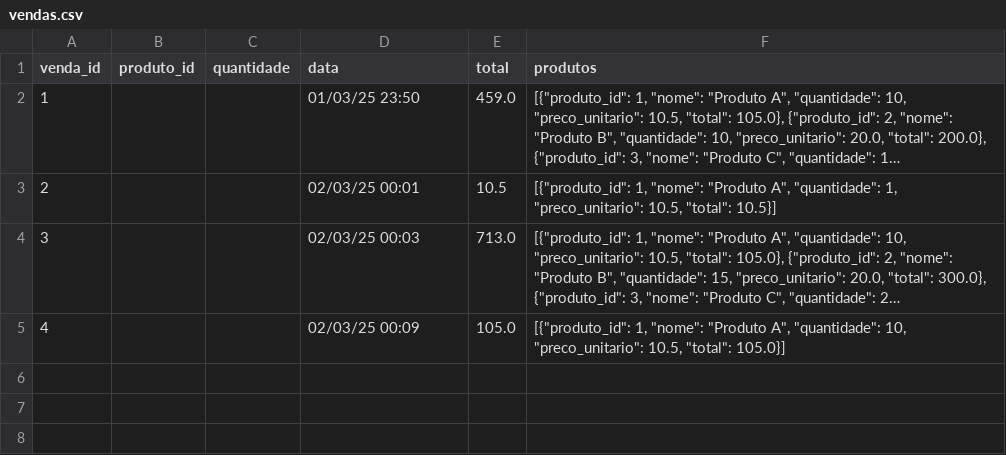
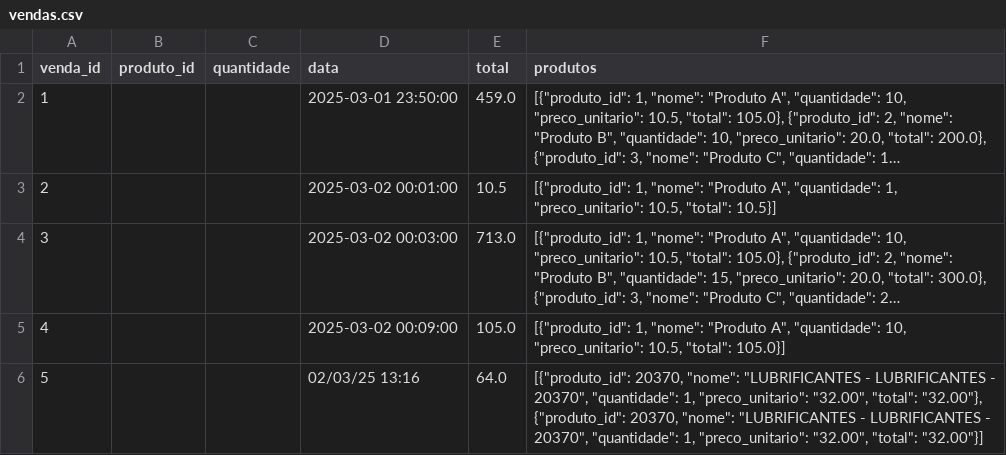
Before and after one commit to Degan906/Estoque2, a CSV file: vendas.csv, drawn as a sheet; long unchanged cells end in …; the diff names each change by its address in the sheet, - before the commit and + after, or states it on an @@ line.

Commit message:
Atualizando vendas.csv

```diff
--- a/vendas.csv
+++ b/vendas.csv
-D2 (data): 01/03/25 23:50
+D2 (data): 2025-03-01 23:50:00
-D3 (data): 02/03/25 00:01
+D3 (data): 2025-03-02 00:01:00
-D4 (data): 02/03/25 00:03
+D4 (data): 2025-03-02 00:03:00
-D5 (data): 02/03/25 00:09
+D5 (data): 2025-03-02 00:09:00
+row 6: 5 |  |  | 02/03/25 13:16 | 64.0 | [{"produto_id": 20370, "nome": "LUBRIFICANTES - LUBRIFICANTES - 20370", "quantidade": 1, "preco_unitario": "32.00", "total": "32.00"}, {"produto_id": 20370, "nome": "LUBRIFICANTES - LUBRIFICANTES - 20370", "quantidade": 1, "preco_unitario": "32.00", "total": "32.00"}]
```
